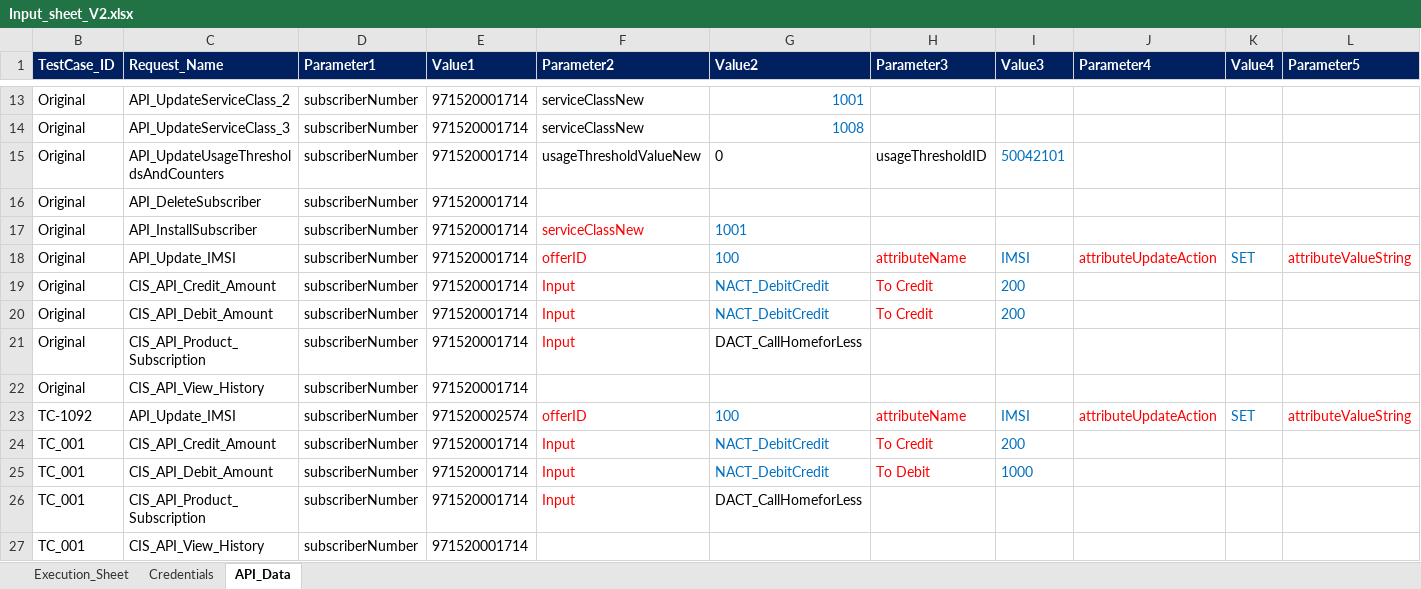
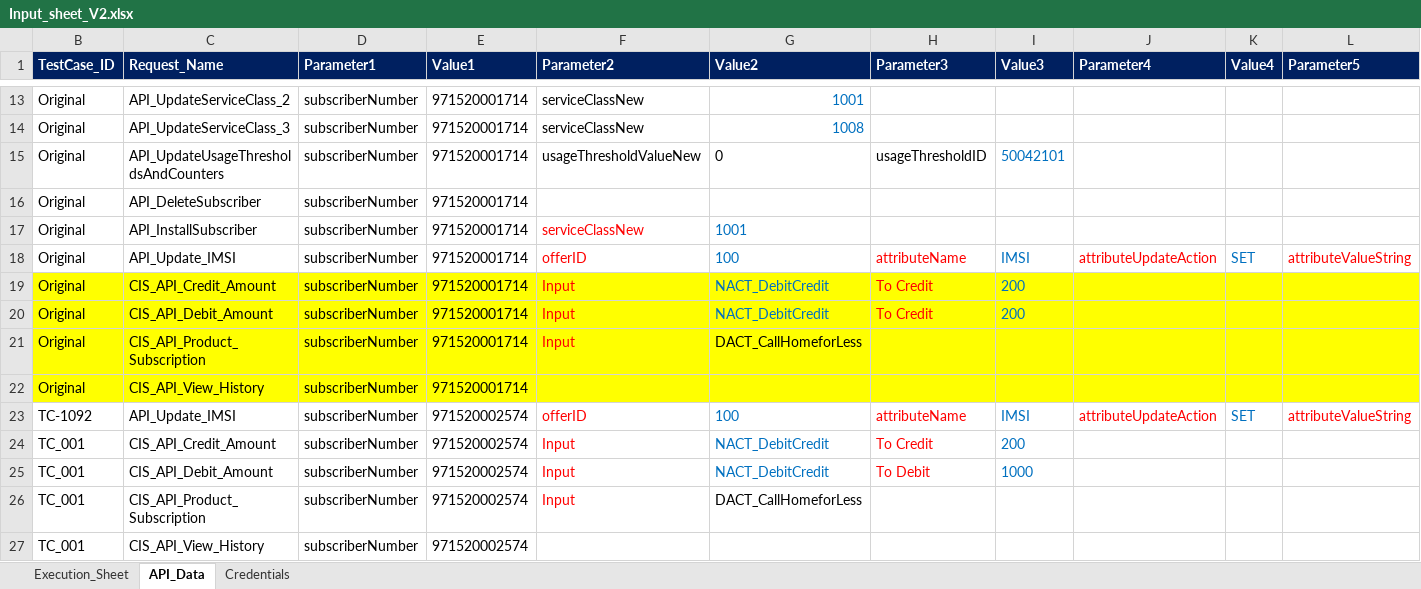
Before and after one commit to mugazzz/parallel_ussd, an Excel workbook: Input_sheet_V2.xlsx, sheet API_Data, drawn as a sheet; only a part is shown, gaps mark what is left out; values as stored, in another font and other column widths than the file's, no borders; the diff covers the shown part only; the diff names each change by its address in the sheet, - before the commit and + after, or states it on an @@ line.

```diff
--- a/Input_sheet_V2.xlsx (sheet API_Data)
+++ b/Input_sheet_V2.xlsx (sheet API_Data)
@@ sheet tab order changed: Execution_Sheet | API_Data | Credentials @@
-B19:L22 fill: none
+B19:L22 fill: #FFFF00
-E24:E27 (Value1): 971520001714
+E24:E27 (Value1): 971520002574
```
Also changed, not shown: cell formats elsewhere in this sheet, sheet Execution_Sheet, hidden cells, server/Reference_Sheet.xlsx, 22 other files.
